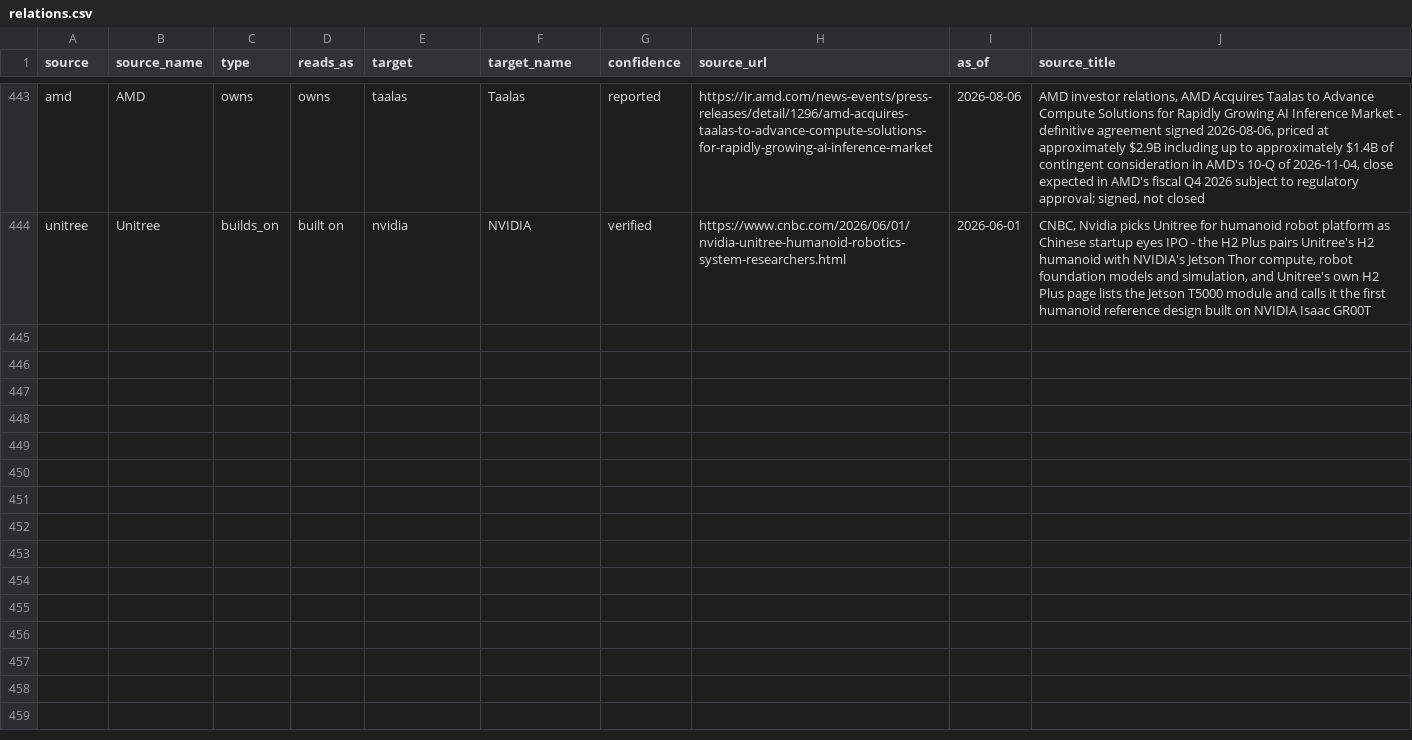
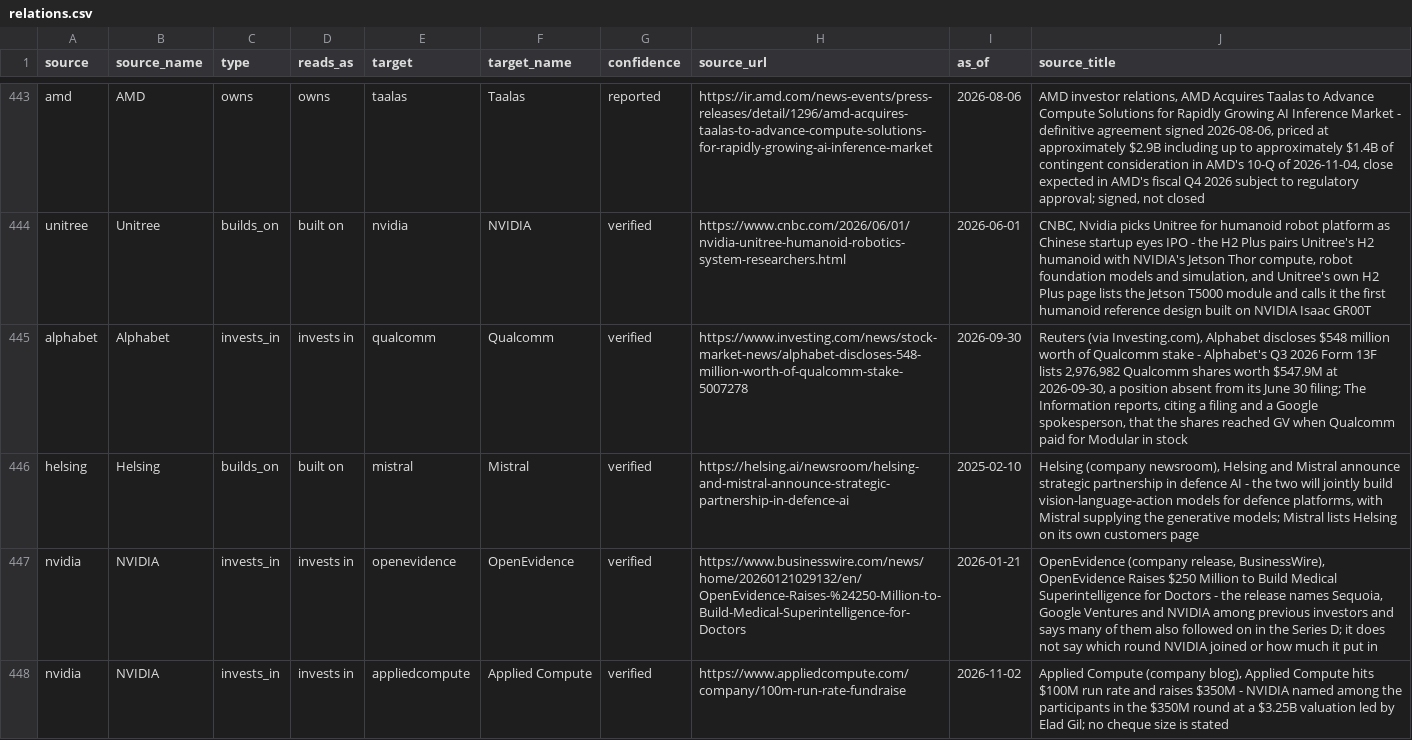
Before and after one commit to hanl1/stateofai-data, a CSV file: relations.csv, drawn as a sheet; only a part is shown, gaps mark what is left out; the diff names each change by its address in the sheet, - before the commit and + after, or states it on an @@ line.

```diff
--- a/relations.csv
+++ b/relations.csv
+row 445: alphabet | Alphabet | invests_in | invests in | qualcomm | Qualcomm | verified | https://www.investing.com/news/stock-market-news/alphabet-discloses-548-million-worth-of-qualcomm-stake-5007278 | 2026-09-30 | Reuters (via Investing.com), Alphabet discloses $548 million worth of Qualcomm stake - Alphabet's Q3 2026 Form 13F lists 2,976,982 Qualcomm shares worth $547.9M at 2026-09-30, a position absent from its June 30 filing; The Information reports, citing a filing and a Google spokesperson, that the shares reached GV when Qualcomm paid for Modular in stock
+row 446: helsing | Helsing | builds_on | built on | mistral | Mistral | verified | https://helsing.ai/newsroom/helsing-and-mistral-announce-strategic-partnership-in-defence-ai | 2025-02-10 | Helsing (company newsroom), Helsing and Mistral announce strategic partnership in defence AI - the two will jointly build vision-language-action models for defence platforms, with Mistral supplying the generative models; Mistral lists Helsing on its own customers page
+row 447: nvidia | NVIDIA | invests_in | invests in | openevidence | OpenEvidence | verified | https://www.businesswire.com/news/home/20260121029132/en/OpenEvidence-Raises-%24250-Million-to-Build-Medical-Superintelligence-for-Doctors | 2026-01-21 | OpenEvidence (company release, BusinessWire), OpenEvidence Raises $250 Million to Build Medical Superintelligence for Doctors - the release names Sequoia, Google Ventures and NVIDIA among previous investors and says many of them also followed on in the Series D; it does not say which round NVIDIA joined or how much it put in
+row 448: nvidia | NVIDIA | invests_in | invests in | appliedcompute | Applied Compute | verified | https://www.appliedcompute.com/company/100m-run-rate-fundraise | 2026-11-02 | Applied Compute (company blog), Applied Compute hits $100M run rate and raises $350M - NVIDIA named among the participants in the $350M round at a $3.25B valuation led by Elad Gil; no cheque size is stated
```
Also changed, not shown: entities.csv, sources.csv, 2 other files.
